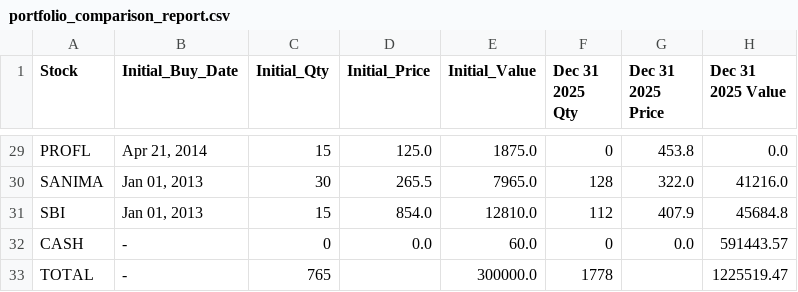
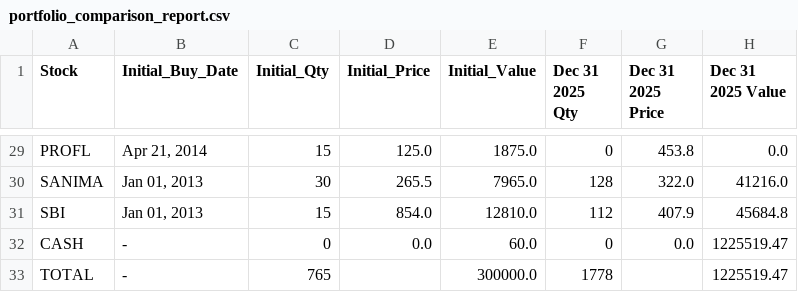
Before and after one commit to SabinaRosie/Trading_Simulation, a CSV file: Trading_10_year/portfolio_comparison_report.csv, drawn as a sheet; only a part is shown, gaps mark what is left out.

Commit message:
fix: portfolio comparison cash calculation and updated reasons

```diff
--- a/Trading_10_year/portfolio_comparison_report.csv
+++ b/Trading_10_year/portfolio_comparison_report.csv
@@ -31,3 +31,3 @@ SANIMA,"Jan 01, 2013",30,265.5,7965.0,128,322.0,41216.0
 SBI,"Jan 01, 2013",15,854.0,12810.0,112,407.9,45684.8
-CASH,-,0,0.0,60.0,0,0.0,591443.57
+CASH,-,0,0.0,60.0,0,0.0,1225519.47
 TOTAL,-,765,,300000.0,1778,,1225519.47
```
Also changed, not shown: 2 other files.
